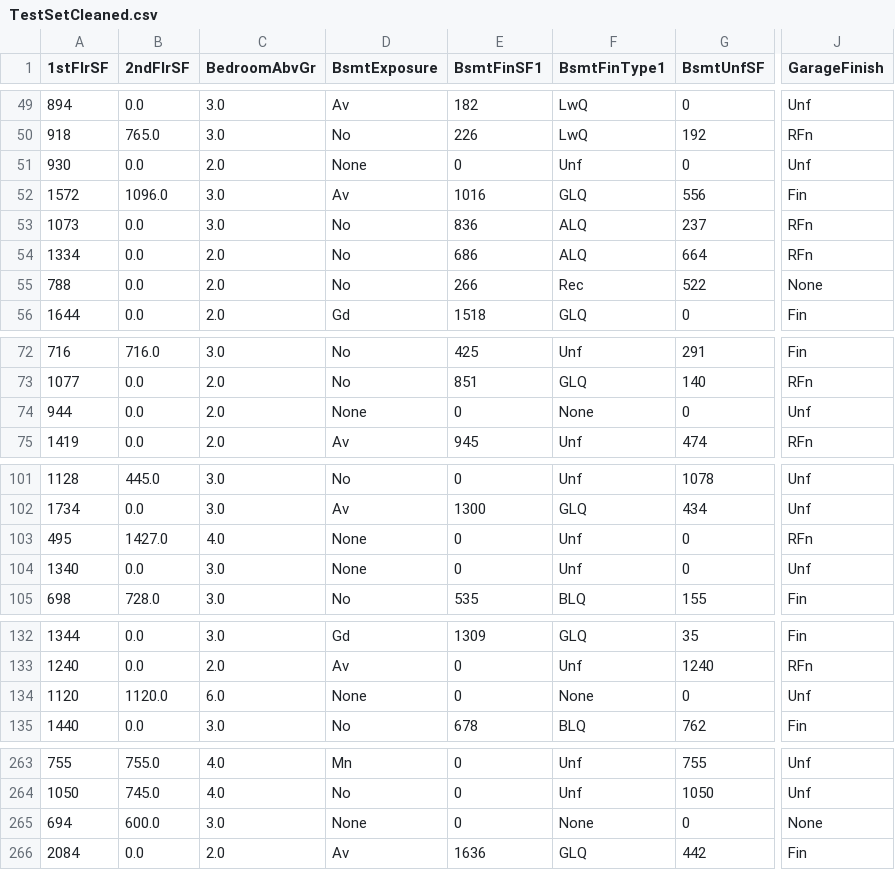
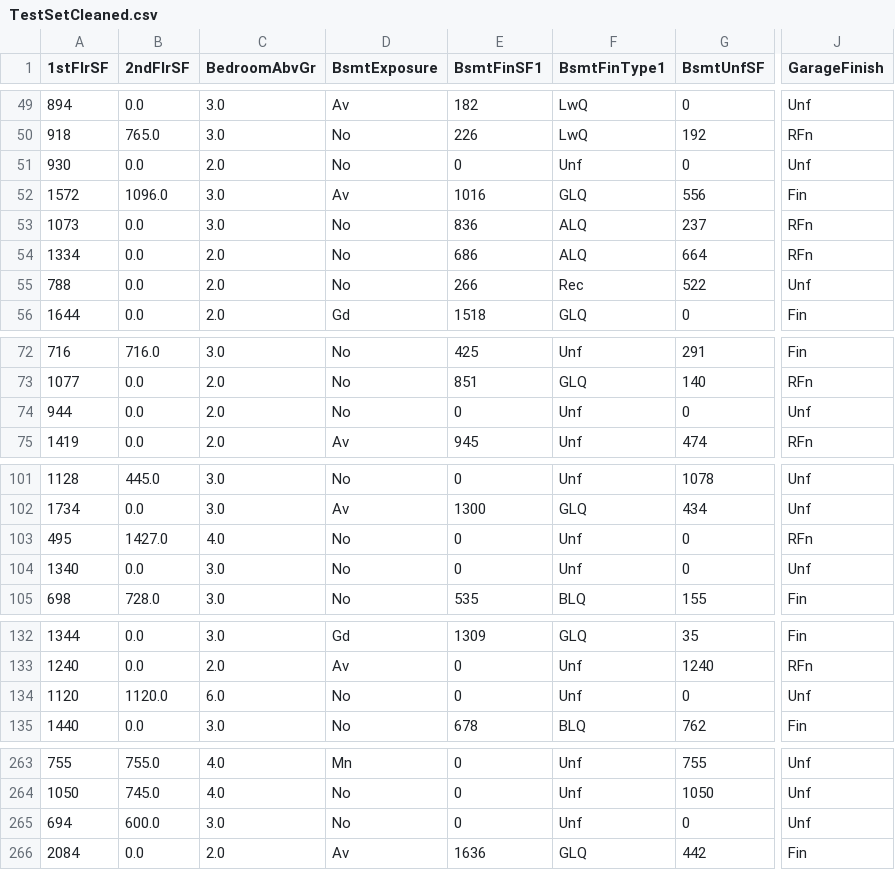
Before and after one commit to Shida18719/heritage-housing-issue, a CSV file: outputs/datasets/cleaned/TestSetCleaned.csv, drawn as a sheet; only a part is shown, gaps mark what is left out; the diff covers the shown part only; the diff names each change by its address in the sheet, - before the commit and + after, or states it on an @@ line.

```diff
--- a/outputs/datasets/cleaned/TestSetCleaned.csv
+++ b/outputs/datasets/cleaned/TestSetCleaned.csv
-D51 (BsmtExposure): None
+D51 (BsmtExposure): No
-J55 (GarageFinish): None
+J55 (GarageFinish): Unf
-D74 (BsmtExposure): None
+D74 (BsmtExposure): No
-F74 (BsmtFinType1): None
+F74 (BsmtFinType1): Unf
-D103:D104 (BsmtExposure): None
+D103:D104 (BsmtExposure): No
-D134 (BsmtExposure): None
+D134 (BsmtExposure): No
-F134 (BsmtFinType1): None
+F134 (BsmtFinType1): Unf
-D265 (BsmtExposure): None
+D265 (BsmtExposure): No
-F265 (BsmtFinType1): None
+F265 (BsmtFinType1): Unf
-J265 (GarageFinish): None
+J265 (GarageFinish): Unf
```
Also changed, not shown: 25 edited cells elsewhere in this file, outputs/datasets/cleaned/TrainSetCleaned.csv, 18 other files.
